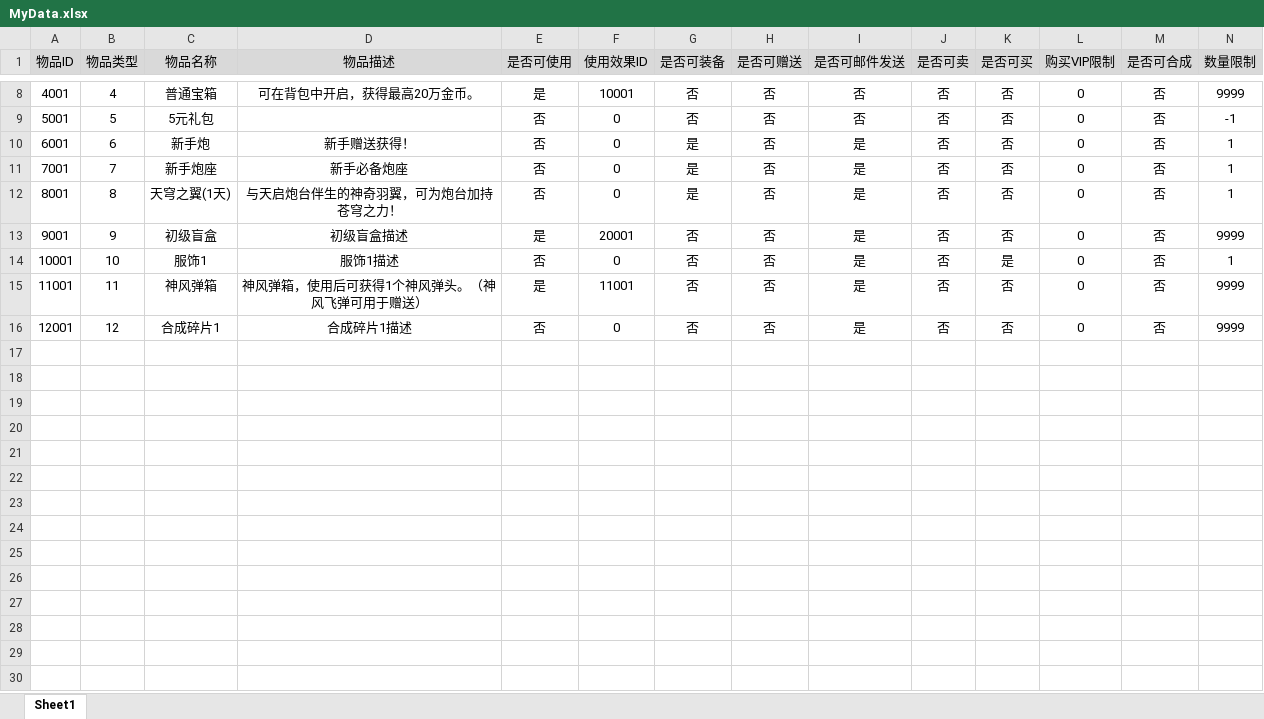
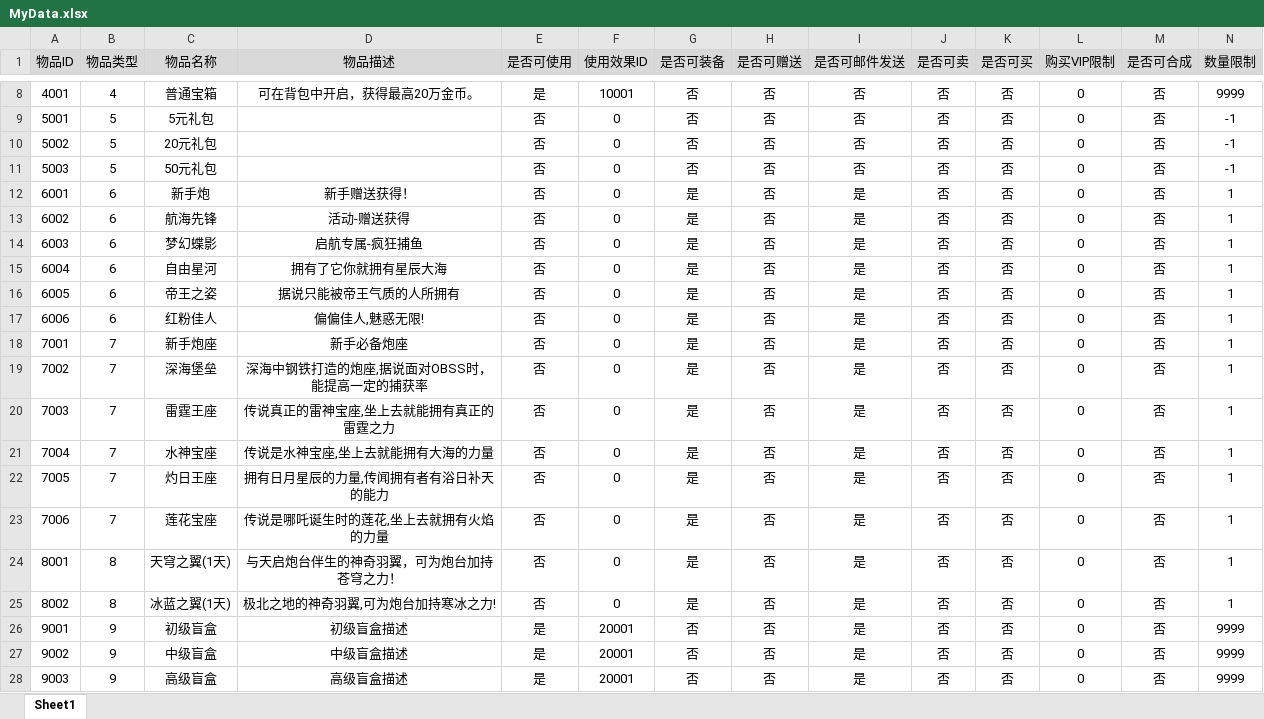
Before and after one commit to nieyanbing/fish-config, an Excel workbook: 物品/MyData.xlsx, sheet Sheet1, drawn as a sheet; only a part is shown, gaps mark what is left out; the shorter side is filled out with more unchanged rows; values as stored, in another font and other column widths than the file's, no borders; rows hold the shown columns only; the diff covers the shown part only; the diff names each change by its address in the sheet, - before the commit and + after, or states it on an @@ line.

```diff
--- a/物品/MyData.xlsx (sheet Sheet1)
+++ b/物品/MyData.xlsx (sheet Sheet1)
+row 10: 5002 | 5 | 20元礼包 |  | 否 | 0 | 否 | 否 | 否 | 否 | 否 | 0 | 否 | -1
+row 11: 5003 | 5 | 50元礼包 |  | 否 | 0 | 否 | 否 | 否 | 否 | 否 | 0 | 否 | -1
+row 13: 6002 | 6 | 航海先锋 | 活动-赠送获得 | 否 | 0 | 是 | 否 | 是 | 否 | 否 | 0 | 否 | 1
+row 14: 6003 | 6 | 梦幻蝶影 | 启航专属-疯狂捕鱼 | 否 | 0 | 是 | 否 | 是 | 否 | 否 | 0 | 否 | 1
+row 15: 6004 | 6 | 自由星河 | 拥有了它你就拥有星辰大海 | 否 | 0 | 是 | 否 | 是 | 否 | 否 | 0 | 否 | 1
+row 16: 6005 | 6 | 帝王之姿 | 据说只能被帝王气质的人所拥有 | 否 | 0 | 是 | 否 | 是 | 否 | 否 | 0 | 否 | 1
+row 17: 6006 | 6 | 红粉佳人 | 偏偏佳人,魅惑无限! | 否 | 0 | 是 | 否 | 是 | 否 | 否 | 0 | 否 | 1
+row 19: 7002 | 7 | 深海堡垒 | 深海中钢铁打造的炮座,据说面对OBSS时，能提高一定的捕获率 | 否 | 0 | 是 | 否 | 是 | 否 | 否 | 0 | 否 | 1
+row 20: 7003 | 7 | 雷霆王座 | 传说真正的雷神宝座,坐上去就能拥有真正的雷霆之力 | 否 | 0 | 是 | 否 | 是 | 否 | 否 | 0 | 否 | 1
+row 21: 7004 | 7 | 水神宝座 | 传说是水神宝座,坐上去就能拥有大海的力量 | 否 | 0 | 是 | 否 | 是 | 否 | 否 | 0 | 否 | 1
+row 22: 7005 | 7 | 灼日王座 | 拥有日月星辰的力量,传闻拥有者有浴日补天的能力 | 否 | 0 | 是 | 否 | 是 | 否 | 否 | 0 | 否 | 1
+row 23: 7006 | 7 | 莲花宝座 | 传说是哪吒诞生时的莲花,坐上去就拥有火焰的力量 | 否 | 0 | 是 | 否 | 是 | 否 | 否 | 0 | 否 | 1
+row 25: 8002 | 8 | 冰蓝之翼(1天) | 极北之地的神奇羽翼,可为炮台加持寒冰之力! | 否 | 0 | 是 | 否 | 是 | 否 | 否 | 0 | 否 | 1
+row 27: 9002 | 9 | 中级盲盒 | 中级盲盒描述 | 是 | 20001 | 否 | 否 | 是 | 否 | 否 | 0 | 否 | 9999
+row 28: 9003 | 9 | 高级盲盒 | 高级盲盒描述 | 是 | 20001 | 否 | 否 | 是 | 否 | 否 | 0 | 否 | 9999
```
Also changed, not shown: 4 added rows elsewhere in this sheet, 8 other files.
